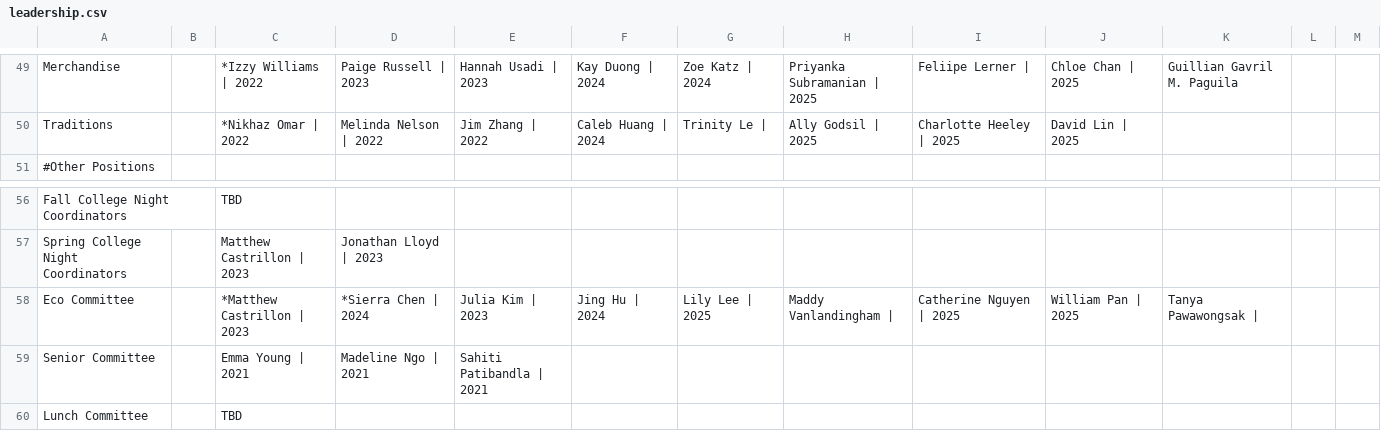
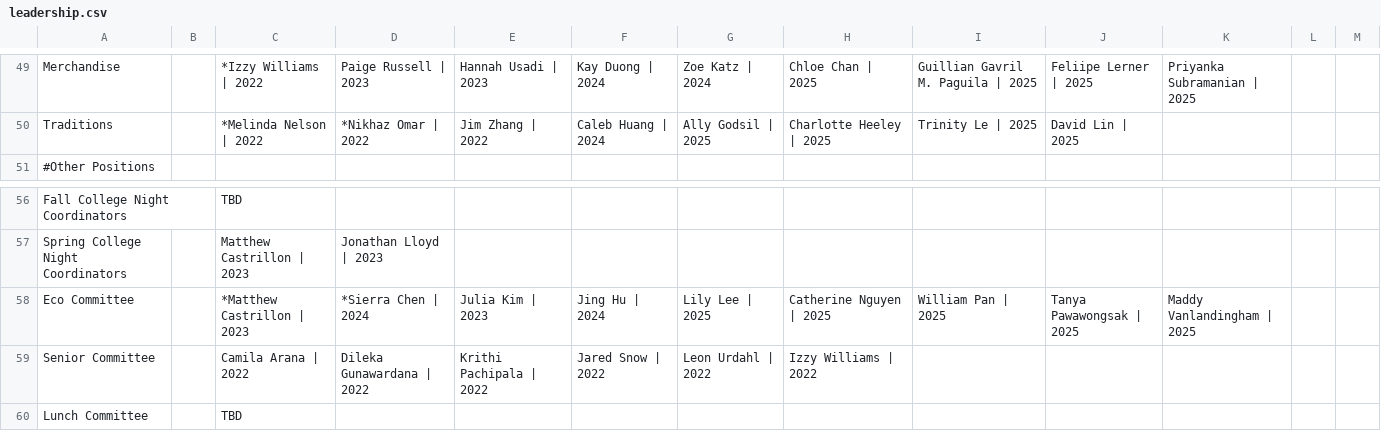
Before and after one commit to WRCWebmasters/WRC-Website, a CSV file: pages/config/leadership.csv, drawn as a sheet; only a part is shown, gaps mark what is left out; the diff covers the shown part only; the diff names each change by its address in the sheet, - before the commit and + after, or states it on an @@ line.

```diff
--- a/pages/config/leadership.csv
+++ b/pages/config/leadership.csv
-H49: Priyanka Subramanian | 2025
+H49: Chloe Chan | 2025
-I49: Feliipe Lerner |
+I49: Guillian Gavril M. Paguila | 2025
-J49: Chloe Chan | 2025
+J49: Feliipe Lerner | 2025
-K49: Guillian Gavril M. Paguila
+K49: Priyanka Subramanian | 2025
-C50: *Nikhaz Omar | 2022
+C50: *Melinda Nelson | 2022
-D50: Melinda Nelson | 2022
+D50: *Nikhaz Omar | 2022
-G50: Trinity Le |
+G50: Ally Godsil | 2025
-H50: Ally Godsil | 2025
+H50: Charlotte Heeley | 2025
-I50: Charlotte Heeley | 2025
+I50: Trinity Le | 2025
-H58: Maddy Vanlandingham |
+H58: Catherine Nguyen | 2025
-I58: Catherine Nguyen | 2025
+I58: William Pan | 2025
-J58: William Pan | 2025
+J58: Tanya Pawawongsak | 2025
-K58: Tanya Pawawongsak |
+K58: Maddy Vanlandingham | 2025
-C59: Emma Young | 2021
+C59: Camila Arana | 2022
-D59: Madeline Ngo | 2021
+D59: Dileka Gunawardana | 2022
-E59: Sahiti Patibandla | 2021
+E59: Krithi Pachipala | 2022
-F59: (empty)
+F59: Jared Snow | 2022
-G59: (empty)
+G59: Leon Urdahl | 2022
-H59: (empty)
+H59: Izzy Williams | 2022
```
Also changed, not shown: 62 edited cells elsewhere in this file, 1 other file.
